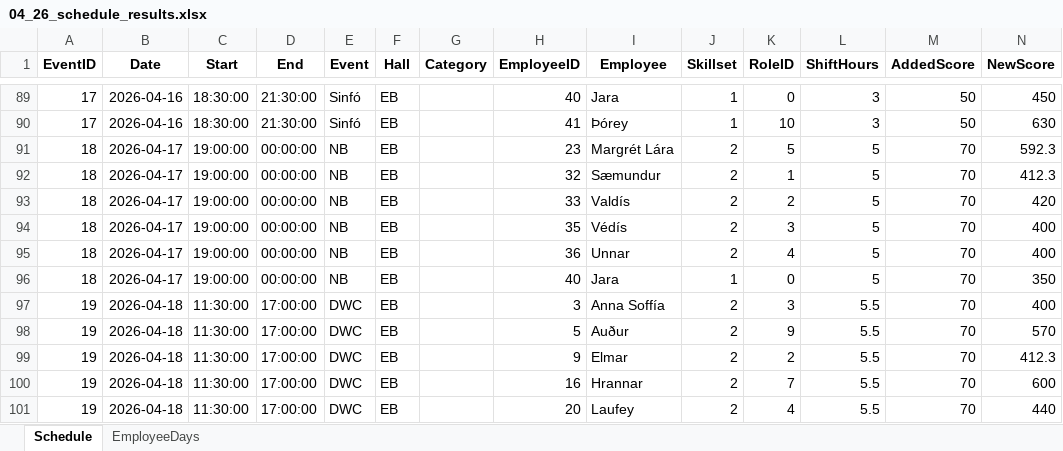
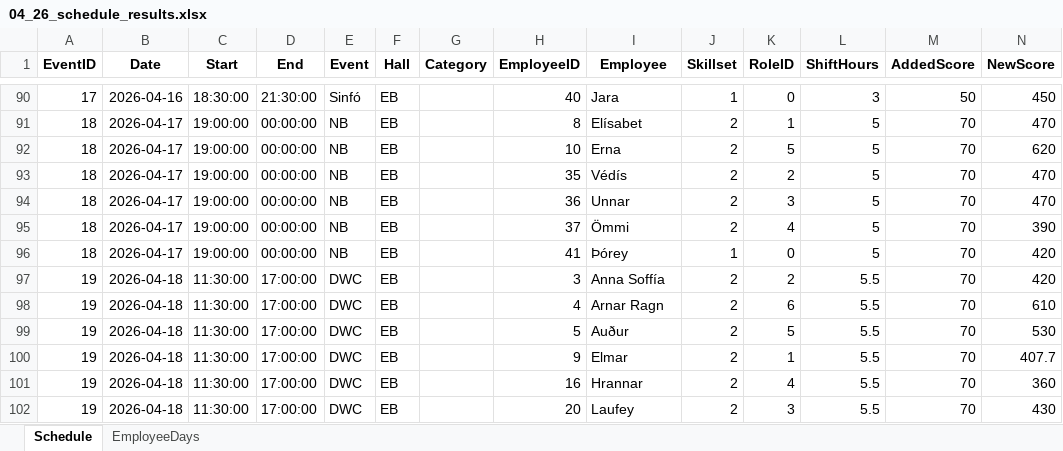
Before and after one commit to siljag23/Verkfraedi_X, an Excel workbook: Data/04_26_schedule_results.xlsx, sheet Schedule, drawn as a sheet; only a part is shown, gaps mark what is left out; values as stored, in another font and other column widths than the file's, no borders; removed rows and columns are numbered as before the commit, all else as after; the diff covers the shown part only; the diff names each change by its address in the sheet, - before the commit and + after, or states it on an @@ line.

```diff
--- a/Data/04_26_schedule_results.xlsx (sheet Schedule)
+++ b/Data/04_26_schedule_results.xlsx (sheet Schedule)
-row 90: 17 | 2026-04-16 | 18:30:00 | 21:30:00 | Sinfó | EB |  | 41 | Þórey | 1 | 10 | 3 | 50 | 630
-H91 (EmployeeID): 23
+H91 (EmployeeID): 8
-I91 (Employee): Margrét Lára
+I91 (Employee): Elísabet
-K91 (RoleID): 5
+K91 (RoleID): 1
-N91 (NewScore): 592.3
+N91 (NewScore): 470
-H92 (EmployeeID): 32
+H92 (EmployeeID): 10
-I92 (Employee): Sæmundur
+I92 (Employee): Erna
-K92 (RoleID): 1
+K92 (RoleID): 5
-N92 (NewScore): 412.3
+N92 (NewScore): 620
-H93 (EmployeeID): 33
+H93 (EmployeeID): 35
-I93 (Employee): Valdís
+I93 (Employee): Védís
-N93 (NewScore): 420
+N93 (NewScore): 470
-H94 (EmployeeID): 35
+H94 (EmployeeID): 36
-I94 (Employee): Védís
+I94 (Employee): Unnar
-N94 (NewScore): 400
+N94 (NewScore): 470
-H95 (EmployeeID): 36
+H95 (EmployeeID): 37
-I95 (Employee): Unnar
+I95 (Employee): Ömmi
-N95 (NewScore): 400
+N95 (NewScore): 390
-H96 (EmployeeID): 40
+H96 (EmployeeID): 41
-I96 (Employee): Jara
+I96 (Employee): Þórey
-N96 (NewScore): 350
+N96 (NewScore): 420
-K97 (RoleID): 3
+K97 (RoleID): 2
-N97 (NewScore): 400
+N97 (NewScore): 420
+row 98: 19 | 2026-04-18 | 11:30:00 | 17:00:00 | DWC | EB |  | 4 | Arnar Ragn | 2 | 6 | 5.5 | 70 | 610
-K99 (RoleID): 9
+K99 (RoleID): 5
-N99 (NewScore): 570
+N99 (NewScore): 530
-K100 (RoleID): 2
+K100 (RoleID): 1
-N100 (NewScore): 412.3
+N100 (NewScore): 407.7
-K101 (RoleID): 7
+K101 (RoleID): 4
-N101 (NewScore): 600
+N101 (NewScore): 360
-K102 (RoleID): 4
+K102 (RoleID): 3
-N102 (NewScore): 440
+N102 (NewScore): 430
```
Also changed, not shown: other rows of this sheet, sheet EmployeeDays, 3 other files.
